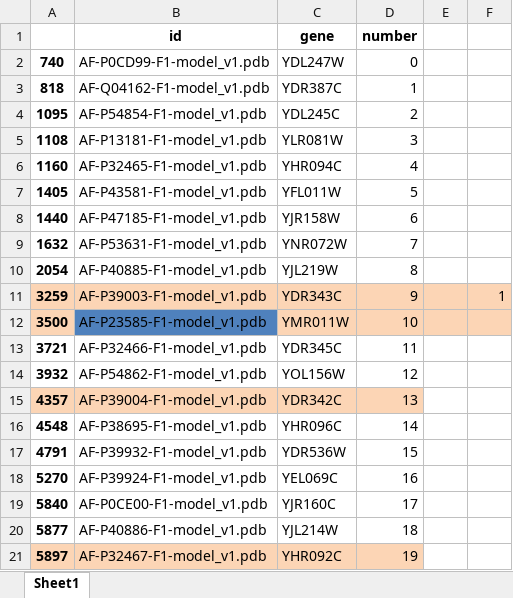
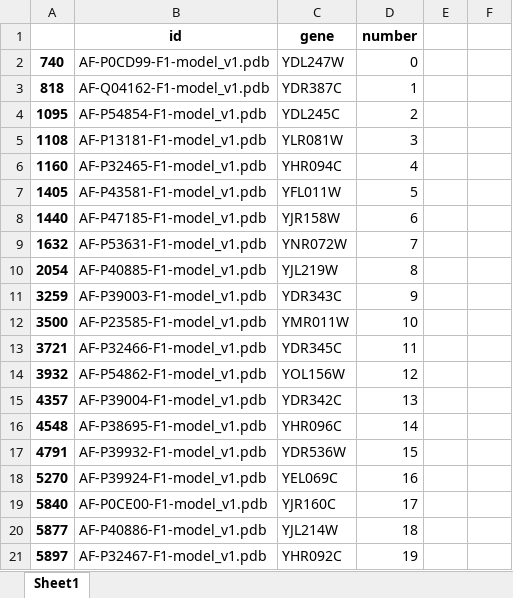
Before and after one commit to hongzhonglu/large_scale_yeast_proteomics_analysis, an Excel workbook: result/glucose_transportor_classification.xlsx, sheet Sheet1, drawn as a sheet; values as stored, in another font and other column widths than the file's, no borders; the diff names each change by its address in the sheet, - before the commit and + after, or states it on an @@ line.

```diff
--- a/result/glucose_transportor_classification.xlsx (sheet Sheet1)
+++ b/result/glucose_transportor_classification.xlsx (sheet Sheet1)
-A11:F11 fill: #FCD5B5
+A11:F11 fill: none
-F11: 1
+F11: (empty)
-A12 fill: #FCD5B5
+A12 fill: none
-B12 fill: #4F81BD
+B12 fill: none
-C12:F12 fill: #FCD5B5
+C12:F12 fill: none
-A15:D15 fill: #FCD5B5
+A15:D15 fill: none
-A21:D21 fill: #FCD5B5
+A21:D21 fill: none
```
Also changed, not shown: 9 other files.
